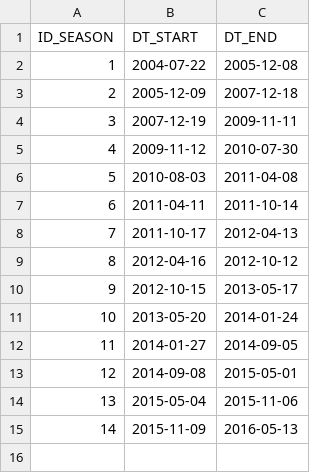
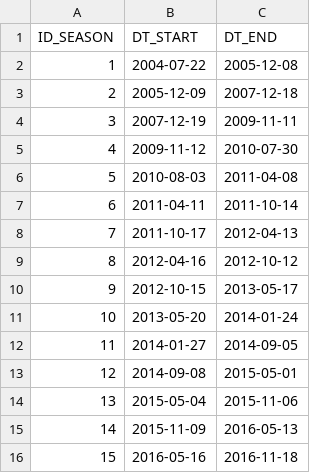
Before and after one commit to andywarren86/quicksplit, a CSV file: db/season.csv, drawn as a sheet; the diff names each change by its address in the sheet, - before the commit and + after, or states it on an @@ line.

```diff
--- a/db/season.csv
+++ b/db/season.csv
+row 16: 15 | 2016-05-16 | 2016-11-18
```
Also changed, not shown: db/game.csv, db/result.csv.
